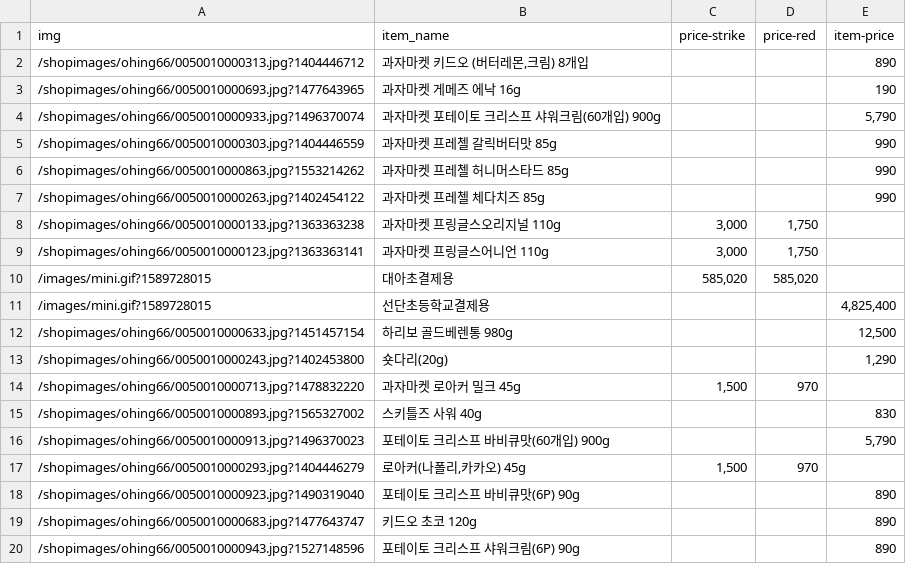
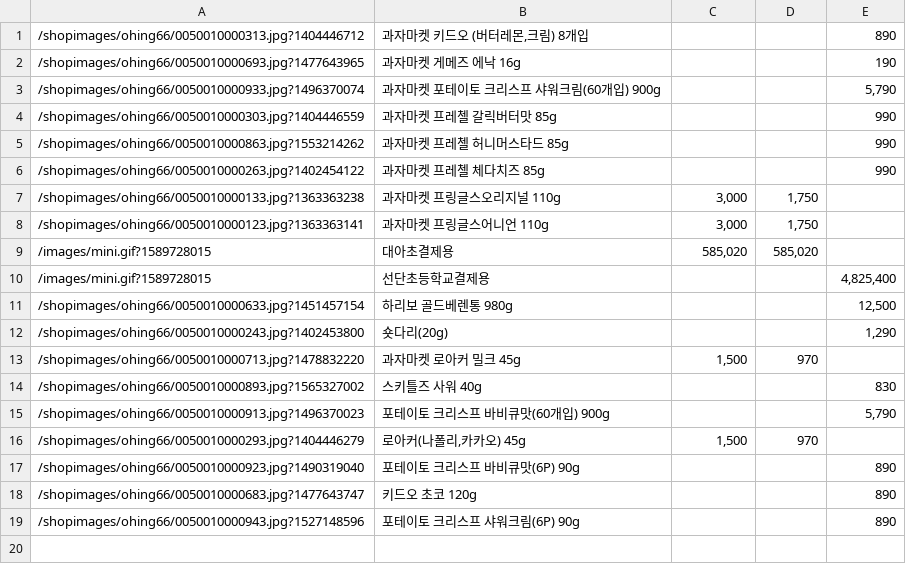
Before and after one commit to smailjak/snack_back, a CSV file: scrapings/imported_snack.csv, drawn as a sheet.

Commit message:
data_modify

```diff
--- a/scrapings/imported_snack.csv
+++ b/scrapings/imported_snack.csv
@@ -1,2 +1 @@
-img,item_name,price-strike,price-red,item-price
 /shopimages/ohing66/0050010000313.jpg?1404446712,"과자마켓 키드오 (버터레몬,크림) 8개입",,,890
```
Also changed, not shown: scrapings/ramen.csv, 12 other files.
